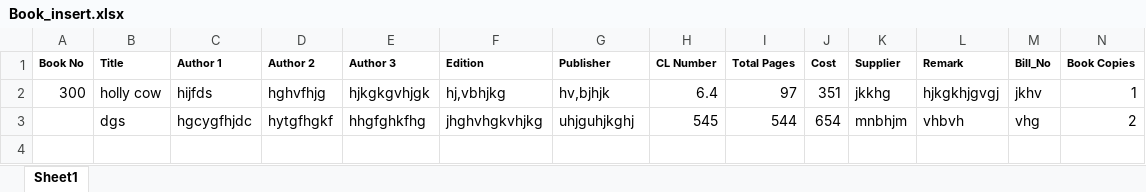
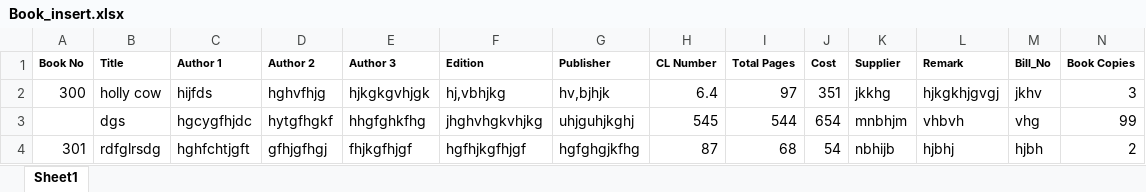
Before and after one commit to Code-Break-Coffee/Library-Management, an Excel workbook: Book_insert.xlsx, sheet Sheet1, drawn as a sheet; values as stored, in another font and other column widths than the file's, no borders; the diff names each change by its address in the sheet, - before the commit and + after, or states it on an @@ line.

```diff
--- a/Book_insert.xlsx (sheet Sheet1)
+++ b/Book_insert.xlsx (sheet Sheet1)
-N2 (Book Copies): 1
+N2 (Book Copies): 3
-N3 (Book Copies): 2
+N3 (Book Copies): 99
+row 4: 301 | rdfglrsdg | hghfchtjgft | gfhjgfhgj | fhjkgfhjgf | hgfhjkgfhjgf | hgfghgjkfhg | 87 | 68 | 54 | nbhijb | hjbhj | hjbh | 2
```
Also changed, not shown: 2 other files.
